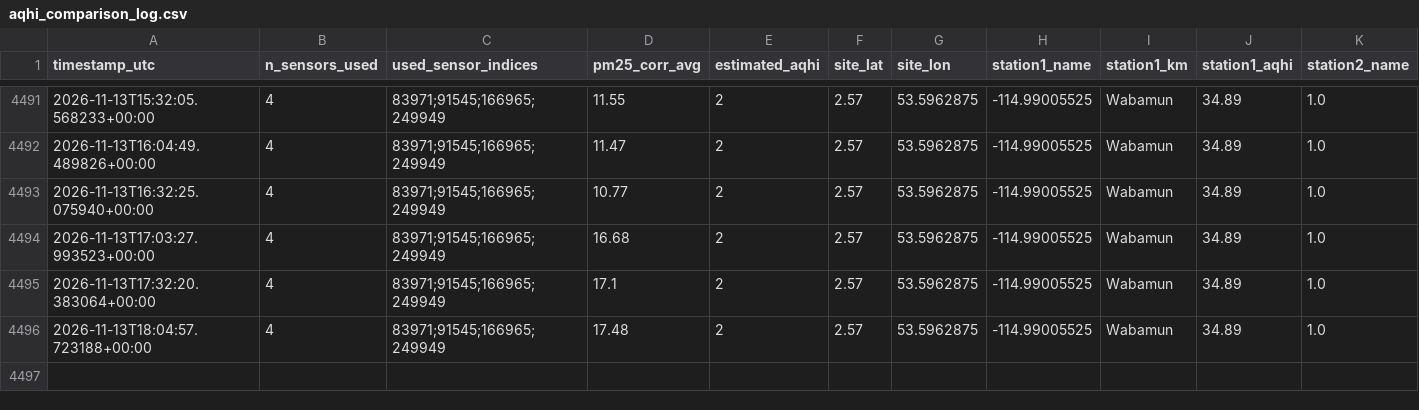
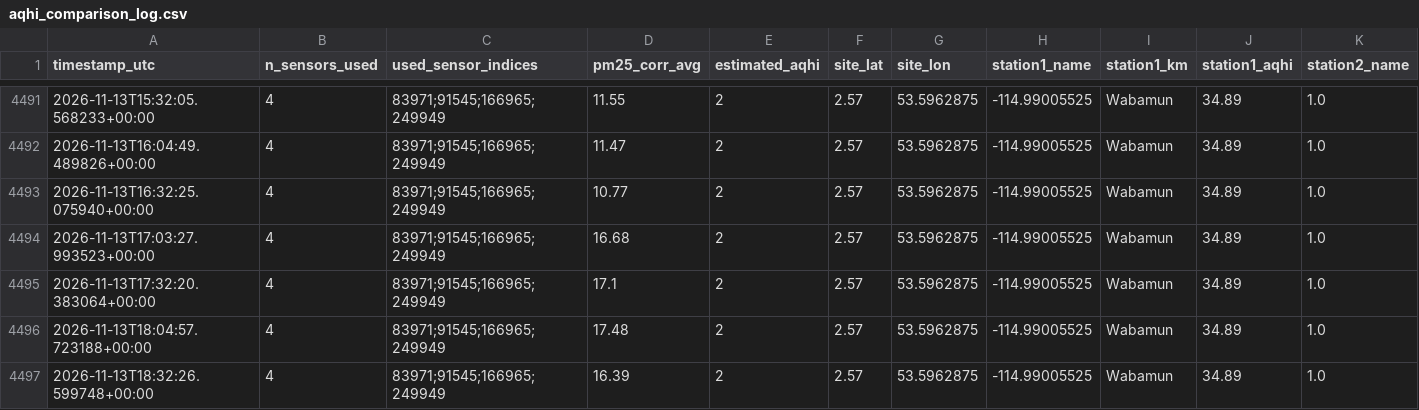
Before and after one commit to DKevinM/dk_LIFX, a CSV file: data/aqhi_comparison_log.csv, drawn as a sheet; only a part is shown, gaps mark what is left out; rows hold the shown columns only; the diff names each change by its address in the sheet, - before the commit and + after, or states it on an @@ line.

```diff
--- a/data/aqhi_comparison_log.csv
+++ b/data/aqhi_comparison_log.csv
+row 4497: 2026-11-13T18:32:26.599748+00:00 | 4 | 83971;91545;166965;249949 | 16.39 | 2 | 2.57 | 53.5962875 | -114.99005525 | Wabamun | 34.89 | 1.0
```
Also changed, not shown: 1 other file.
